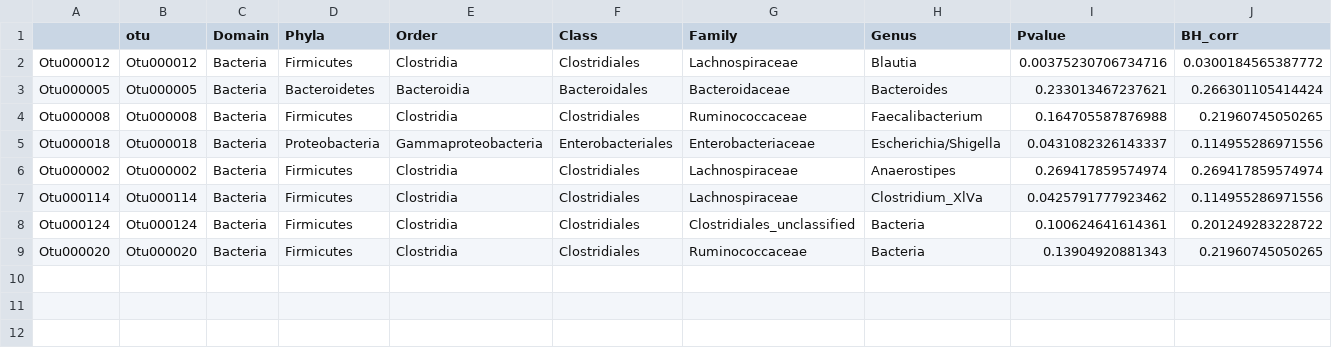
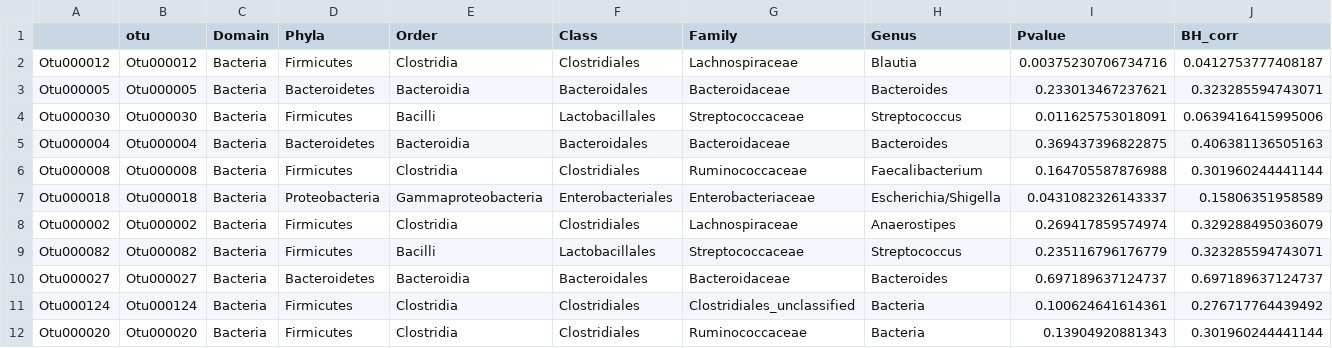
Before and after one commit to SchlossLab/Sze_FollowUps_Microbiome_2017, a CSV file: results/tables/pvalue_common_imp_vars.csv, drawn as a sheet.

```diff
--- a/results/tables/pvalue_common_imp_vars.csv
+++ b/results/tables/pvalue_common_imp_vars.csv
@@ -1,9 +1,12 @@
 "","otu","Domain","Phyla","Order","Class","Family","Genus","Pvalue","BH_corr"
-"Otu000012","Otu000012","Bacteria","Firmicutes","Clostridia","Clostridiales","Lachnospiraceae","Blautia",0.00375230706734716,0.0300184565387772
-"Otu000005","Otu000005","Bacteria","Bacteroidetes","Bacteroidia","Bacteroidales","Bacteroidaceae","Bacteroides",0.233013467237621,0.266301105414424
-"Otu000008","Otu000008","Bacteria","Firmicutes","Clostridia","Clostridiales","Ruminococcaceae","Faecalibacterium",0.164705587876988,0.21960745050265
-"Otu000018","Otu000018","Bacteria","Proteobacteria","Gammaproteobacteria","Enterobacteriales","Enterobacteriaceae","Escherichia/Shigella",0.0431082326143337,0.114955286971556
-"Otu000002","Otu000002","Bacteria","Firmicutes","Clostridia","Clostridiales","Lachnospiraceae","Anaerostipes",0.269417859574974,0.269417859574974
-"Otu000114","Otu000114","Bacteria","Firmicutes","Clostridia","Clostridiales","Lachnospiraceae","Clostridium_XlVa",0.0425791777923462,0.114955286971556
-"Otu000124","Otu000124","Bacteria","Firmicutes","Clostridia","Clostridiales","Clostridiales_unclassified","Bacteria",0.100624641614361,0.201249283228722
-"Otu000020","Otu000020","Bacteria","Firmicutes","Clostridia","Clostridiales","Ruminococcaceae","Bacteria",0.13904920881343,0.21960745050265
+"Otu000012","Otu000012","Bacteria","Firmicutes","Clostridia","Clostridiales","Lachnospiraceae","Blautia",0.00375230706734716,0.0412753777408187
+"Otu000005","Otu000005","Bacteria","Bacteroidetes","Bacteroidia","Bacteroidales","Bacteroidaceae","Bacteroides",0.233013467237621,0.323285594743071
+"Otu000030","Otu000030","Bacteria","Firmicutes","Bacilli","Lactobacillales","Streptococcaceae","Streptococcus",0.011625753018091,0.0639416415995006
+"Otu000004","Otu000004","Bacteria","Bacteroidetes","Bacteroidia","Bacteroidales","Bacteroidaceae","Bacteroides",0.369437396822875,0.406381136505163
+"Otu000008","Otu000008","Bacteria","Firmicutes","Clostridia","Clostridiales","Ruminococcaceae","Faecalibacterium",0.164705587876988,0.301960244441144
+"Otu000018","Otu000018","Bacteria","Proteobacteria","Gammaproteobacteria","Enterobacteriales","Enterobacteriaceae","Escherichia/Shigella",0.0431082326143337,0.15806351958589
+"Otu000002","Otu000002","Bacteria","Firmicutes","Clostridia","Clostridiales","Lachnospiraceae","Anaerostipes",0.269417859574974,0.329288495036079
+"Otu000082","Otu000082","Bacteria","Firmicutes","Bacilli","Lactobacillales","Streptococcaceae","Streptococcus",0.235116796176779,0.323285594743071
+"Otu000027","Otu000027","Bacteria","Bacteroidetes","Bacteroidia","Bacteroidales","Bacteroidaceae","Bacteroides",0.697189637124737,0.697189637124737
+"Otu000124","Otu000124","Bacteria","Firmicutes","Clostridia","Clostridiales","Clostridiales_unclassified","Bacteria",0.100624641614361,0.276717764439492
+"Otu000020","Otu000020","Bacteria","Firmicutes","Clostridia","Clostridiales","Ruminococcaceae","Bacteria",0.13904920881343,0.301960244441144
```
Also changed, not shown: 5 other files.
